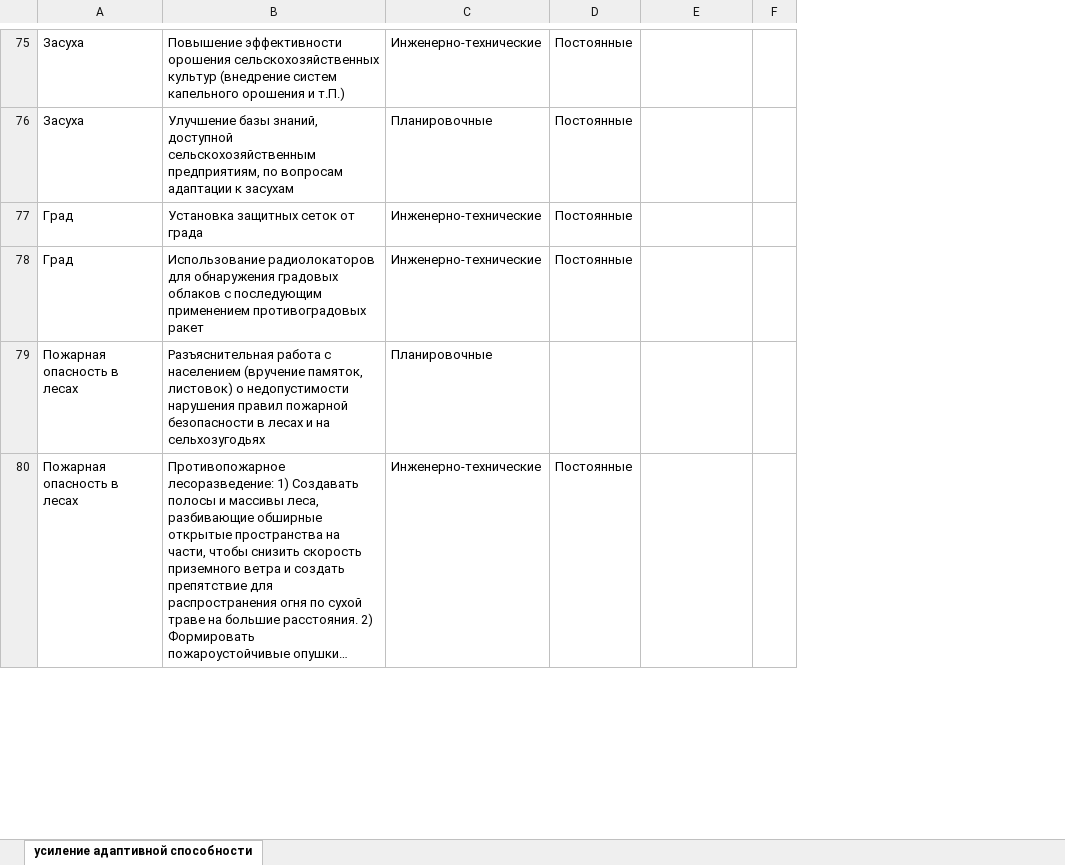
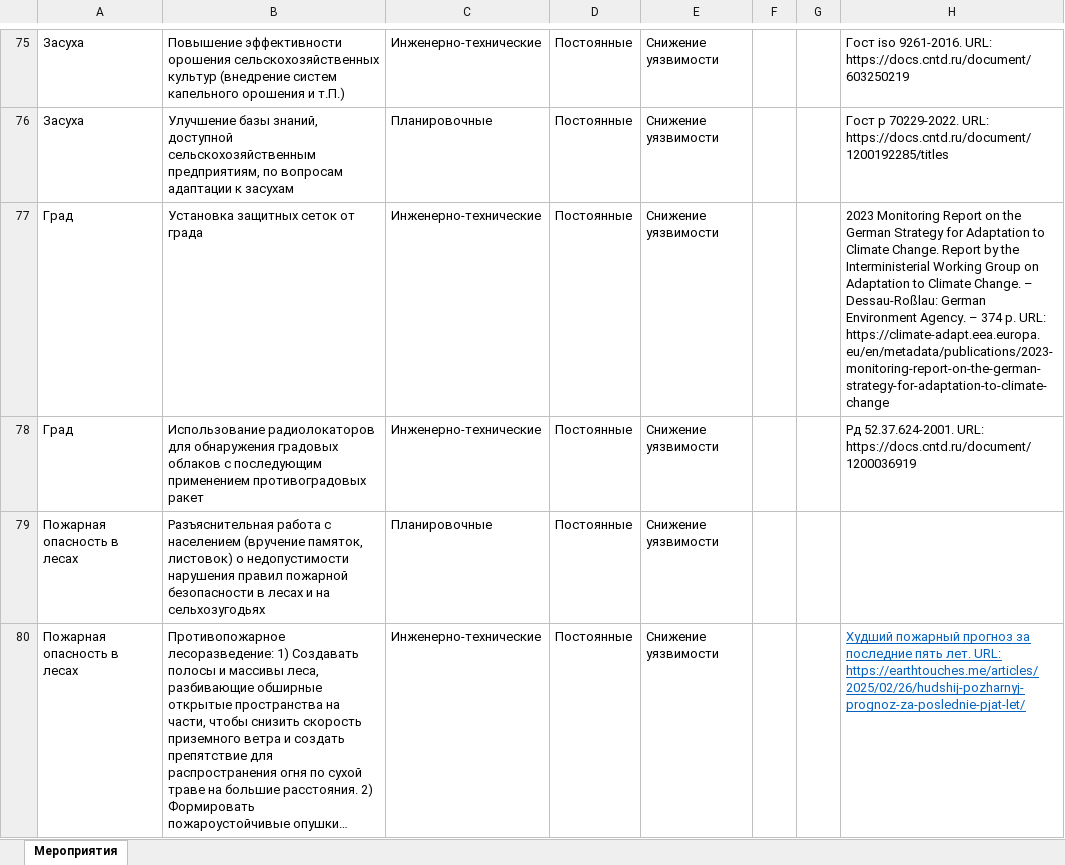
Before and after one commit to ksizos/climate_measures, an Excel workbook: python/data/Реестр_адапт_мер.xlsx, sheet Мероприятия, drawn as a sheet; only a part is shown, gaps mark what is left out; long unchanged cells end in …; values as stored, in another font and other column widths than the file's, no borders; the diff covers the shown part only; the diff names each change by its address in the sheet, - before the commit and + after, or states it on an @@ line.

Commit message:
new adaptation agent - combining expert measures with practical cases

```diff
--- a/python/data/Реестр_адапт_мер.xlsx (sheet Мероприятия)
+++ b/python/data/Реестр_адапт_мер.xlsx (sheet Мероприятия)
-sheet tab: усиление адаптивной способности
+sheet tab: Мероприятия
+column G, empty
+column H, rows 75-80: Гост iso 9261-2016. URL: https://docs.cntd.ru/document/603250219 | Гост р 70229-2022. URL: https://docs.cntd.ru/document/1200192285/titles | 2023 Monitoring Report on the German Strategy for Adaptation to Climate Change. Report by the Interministerial Working Group on Adaptation to Climate Change. – Dessau-Roßlau: German Environment Agency. – 374 p. URL: https://climate-adapt.eea.europa.eu/en/metadata/publications/2023-monitoring-report-on-the-german-strategy-for-adaptation-to-climate-change | Рд 52.37.624-2001. URL: https://docs.cntd.ru/document/1200036919 |  | Худший пожарный прогноз за последние пять лет. URL: https://earthtouches.me/articles/2025/02/26/hudshij-pozharnyj-prognoz-za-poslednie-pjat-let/
-E75:E80: (empty)
+E75:E80: Снижение уязвимости
-D79: (empty)
+D79: Постоянные
```
Also changed, not shown: 2 added rows and 48 edited cells elsewhere in this sheet, 4 other files.
